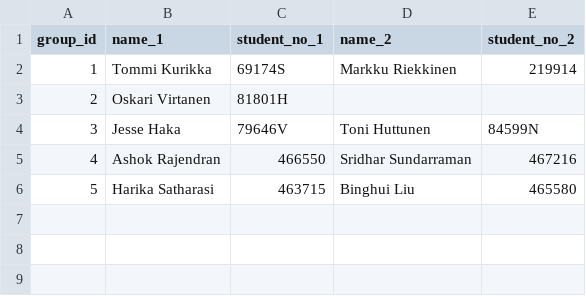
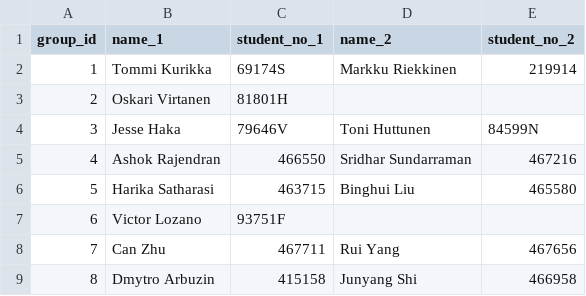
Before and after one commit to dyrobin/Assignments, a CSV file: groups.csv, drawn as a sheet; the diff names each change by its address in the sheet, - before the commit and + after, or states it on an @@ line.

Commit message:
update for teh group information

```diff
--- a/groups.csv
+++ b/groups.csv
+row 7: 6 | Victor Lozano | 93751F
+row 8: 7 | Can Zhu | 467711 | Rui Yang | 467656
+row 9: 8 | Dmytro Arbuzin | 415158 | Junyang Shi | 466958
```
